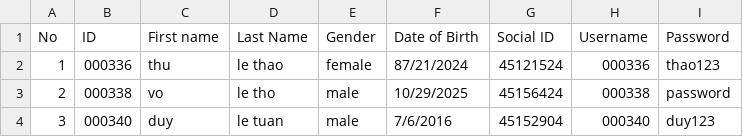
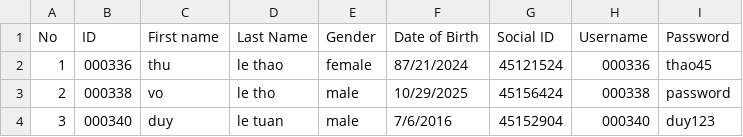
Before and after one commit to dinhkhoi12tin/Final_Project, a CSV file: STAFF.csv, drawn as a sheet.

Commit message:
Update STAFF.csv

```diff
--- a/STAFF.csv
+++ b/STAFF.csv
@@ -1,3 +1,3 @@
 No,ID,First name,Last Name,Gender,Date of Birth,Social ID,Username,Password
-1,000336,thu,le thao,female,87/21/2024,45121524,000336,thao123
+1,000336,thu,le thao,female,87/21/2024,45121524,000336,thao45
 2,000338,vo,le tho,male,10/29/2025,45156424,000338,password
```
